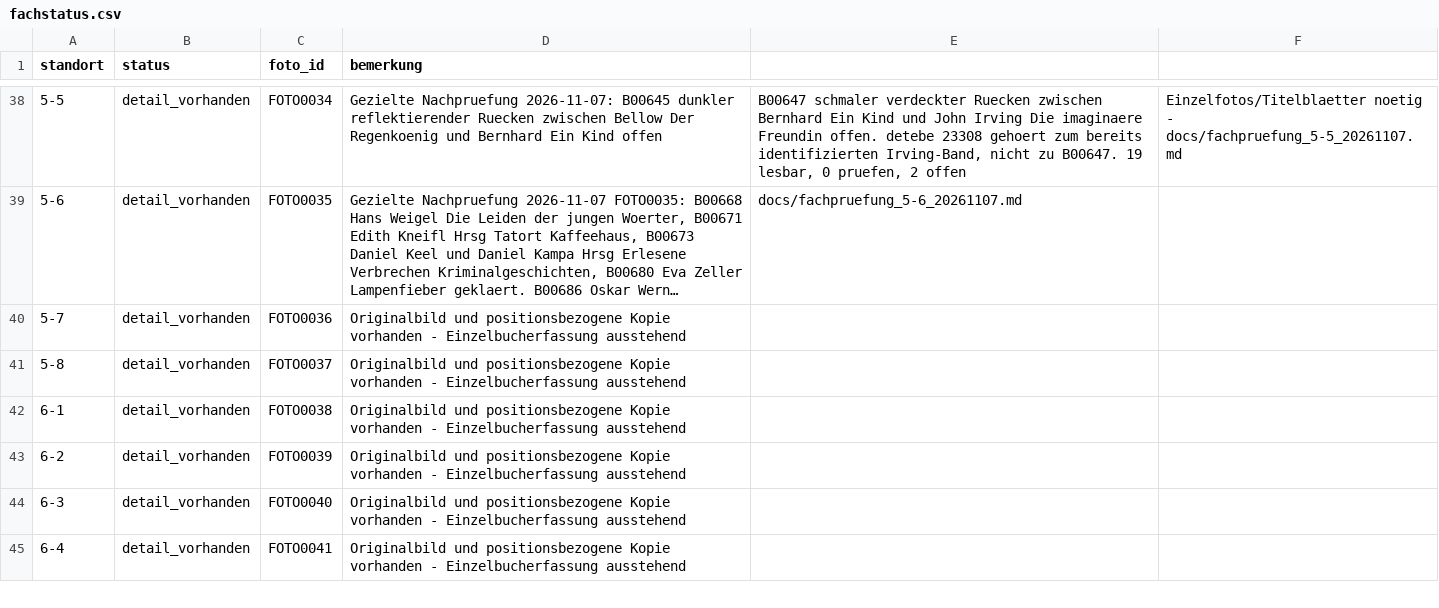
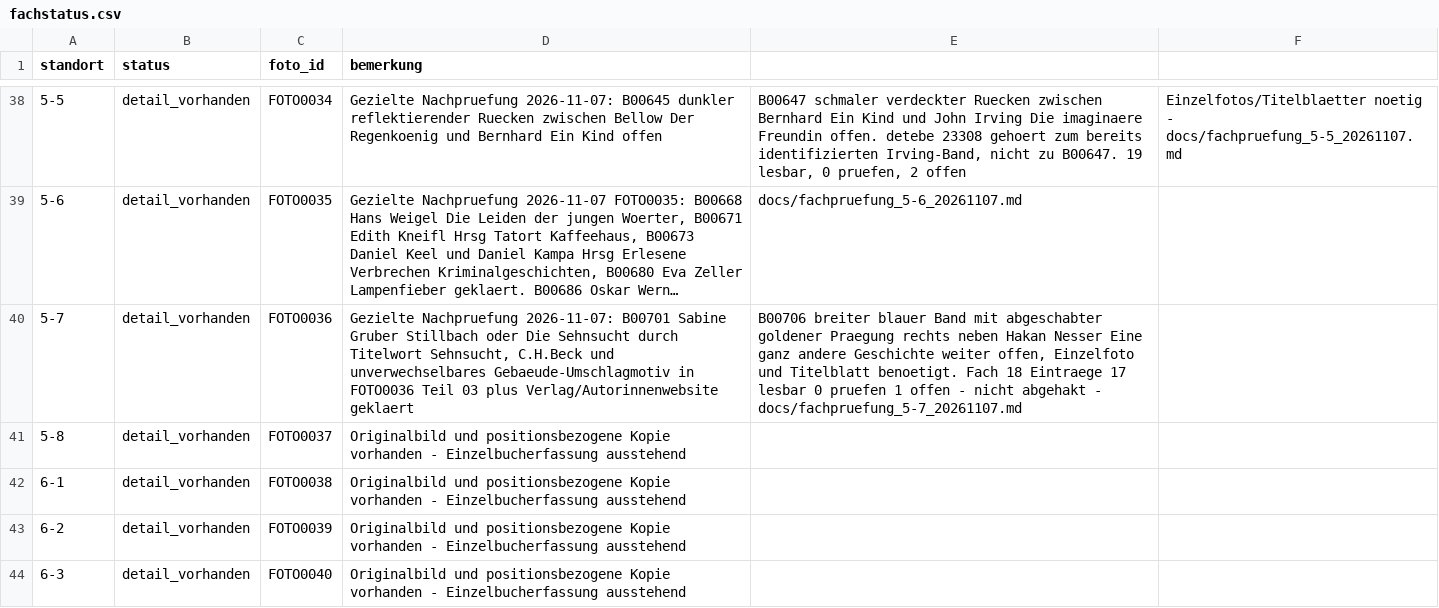
Before and after one commit to oooLITTLEooo/buecherregal, a CSV file: daten/fachstatus.csv, drawn as a sheet; only a part is shown, gaps mark what is left out; the shorter side is filled out with more unchanged rows; long unchanged cells end in …; the diff names each change by its address in the sheet, - before the commit and + after, or states it on an @@ line.

Commit message:
Review shelf 5-7: identify Sabine Gruber, retain unreadable last spine

```diff
--- a/daten/fachstatus.csv
+++ b/daten/fachstatus.csv
-D40 (bemerkung): Originalbild und positionsbezogene Kopie vorhanden - Einzelbucherfassung ausstehend
+D40 (bemerkung): Gezielte Nachpruefung 2026-11-07: B00701 Sabine Gruber Stillbach oder Die Sehnsucht durch Titelwort Sehnsucht, C.H.Beck und unverwechselbares Gebaeude-Umschlagmotiv in FOTO0036 Teil 03 plus Verlag/Autorinnenwebsite geklaert
-E40: (empty)
+E40: B00706 breiter blauer Band mit abgeschabter goldener Praegung rechts neben Hakan Nesser Eine ganz andere Geschichte weiter offen, Einzelfoto und Titelblatt benoetigt. Fach 18 Eintraege 17 lesbar 0 pruefen 1 offen - nicht abgehakt - docs/fachpruefung_5-7_20261107.md
```
